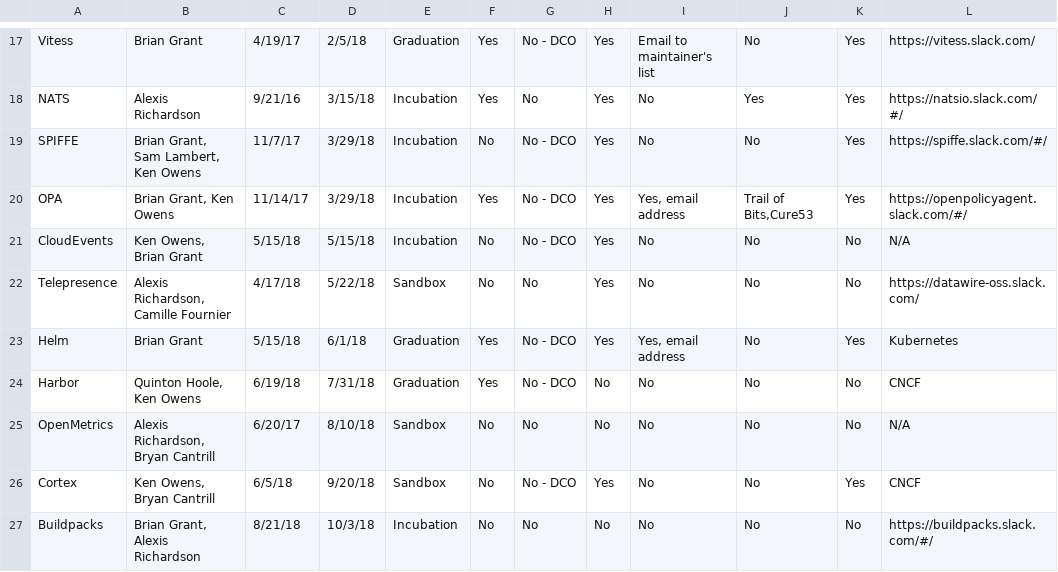
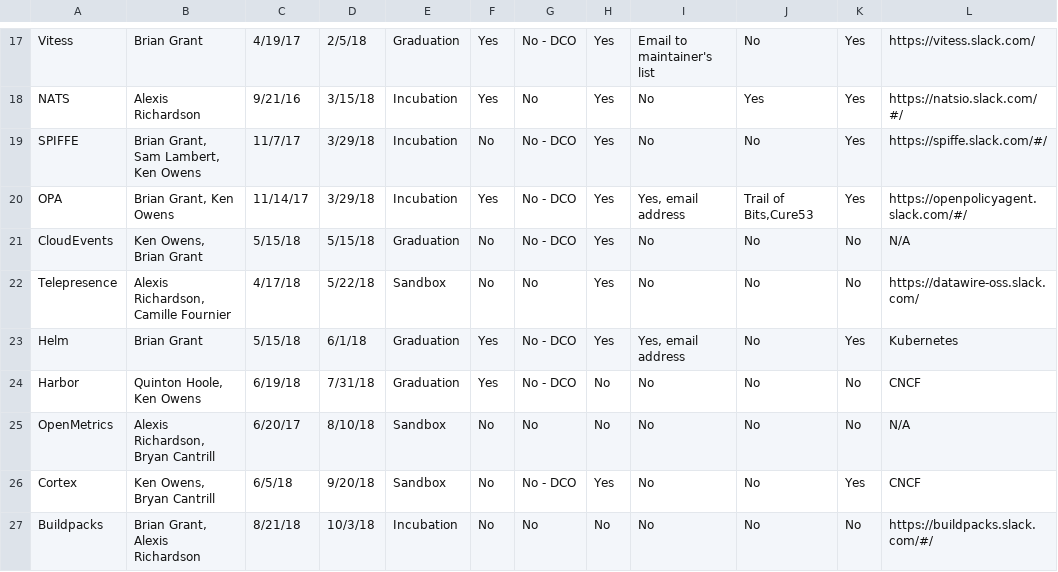
Before and after one commit to cncf/toc, a CSV file: docs/PROJECTS.csv, drawn as a sheet; only a part is shown, gaps mark what is left out; the diff names each change by its address in the sheet, - before the commit and + after, or states it on an @@ line.

```diff
--- a/docs/PROJECTS.csv
+++ b/docs/PROJECTS.csv
-E21: Incubation
+E21: Graduation
```
